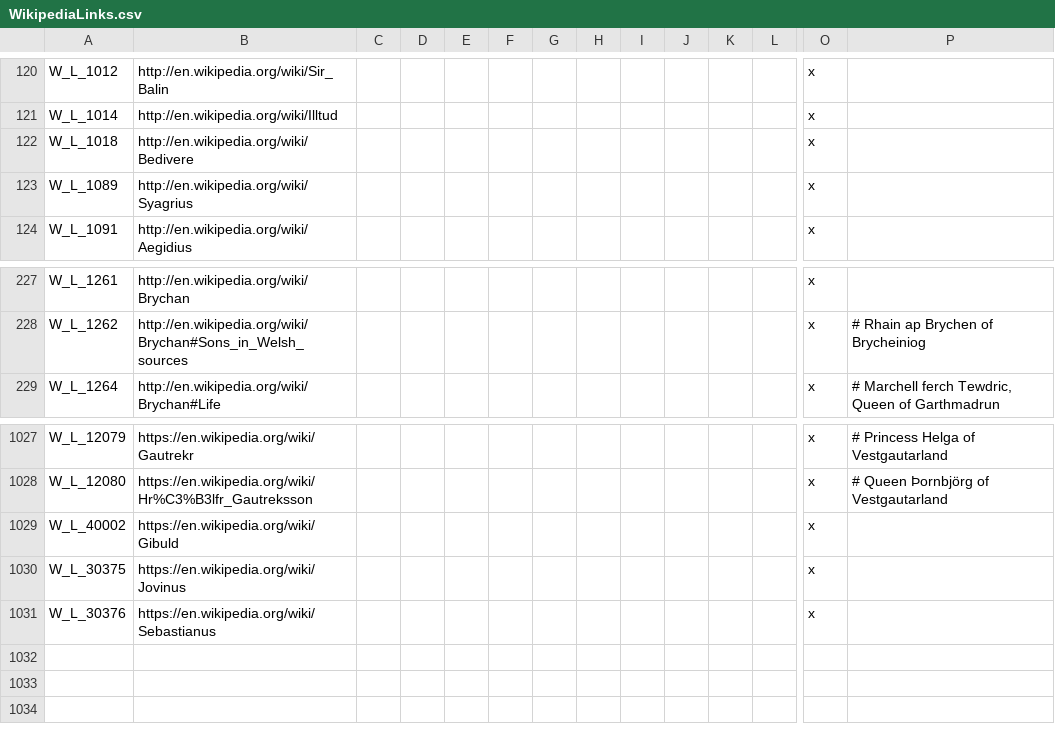
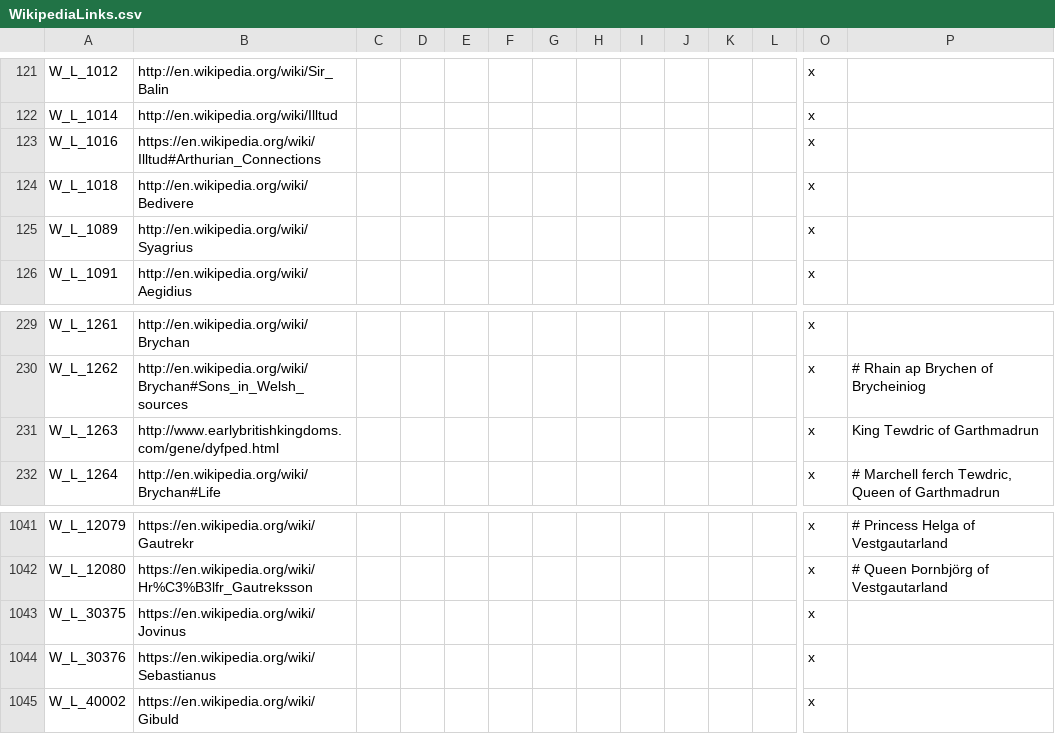
Before and after one commit to DC123456789/Britannia---The-Winter-King, a CSV file: Britannia/localisation/WikipediaLinks.csv, drawn as a sheet; only a part is shown, gaps mark what is left out; rows hold the shown columns only; the diff covers the shown part only; the diff names each change by its address in the sheet, - before the commit and + after, or states it on an @@ line.

Commit message:
- Fixed some issues with capturing family members when taking your war enemy's capital holding - Added some more annotations and Wikipedia links to Briton characters

```diff
--- a/Britannia/localisation/WikipediaLinks.csv
+++ b/Britannia/localisation/WikipediaLinks.csv
+row 123: W_L_1016 | https://en.wikipedia.org/wiki/Illtud#Arthurian_Connections |  |  |  |  |  |  |  |  |  |  | x
+row 231: W_L_1263 | http://www.earlybritishkingdoms.com/gene/dyfped.html |  |  |  |  |  |  |  |  |  |  | x | King Tewdric of Garthmadrun
@@ row 1029 moved to row 1045: W_L_40002 @@
```
Also changed, not shown: 12 added rows elsewhere in this file, Britannia Current Version/localisation/00 Events - Pillaging.csv, Britannia/localisation/00 Events - Pillaging.csv, 7 other files.
